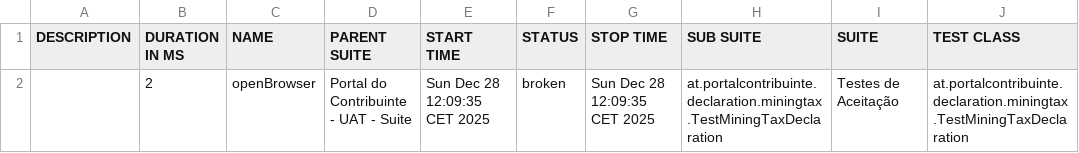
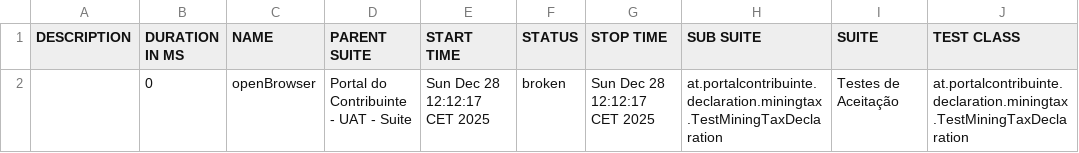
Before and after one commit to josericardosouza/portalcontribuinte-tests-reports, a CSV file: allure-report/data/suites.csv, drawn as a sheet; only a part is shown; the diff names each change by its address in the sheet, - before the commit and + after, or states it on an @@ line.

Commit message:
Update Allure report

```diff
--- a/allure-report/data/suites.csv
+++ b/allure-report/data/suites.csv
-B2 (DURATION IN MS): 2
+B2 (DURATION IN MS): 0
-E2 (START TIME): Sun Dec 28 12:09:35 CET 2025
+E2 (START TIME): Sun Dec 28 12:12:17 CET 2025
-G2 (STOP TIME): Sun Dec 28 12:09:35 CET 2025
+G2 (STOP TIME): Sun Dec 28 12:12:17 CET 2025
```
Also changed, not shown: 23 other files.
